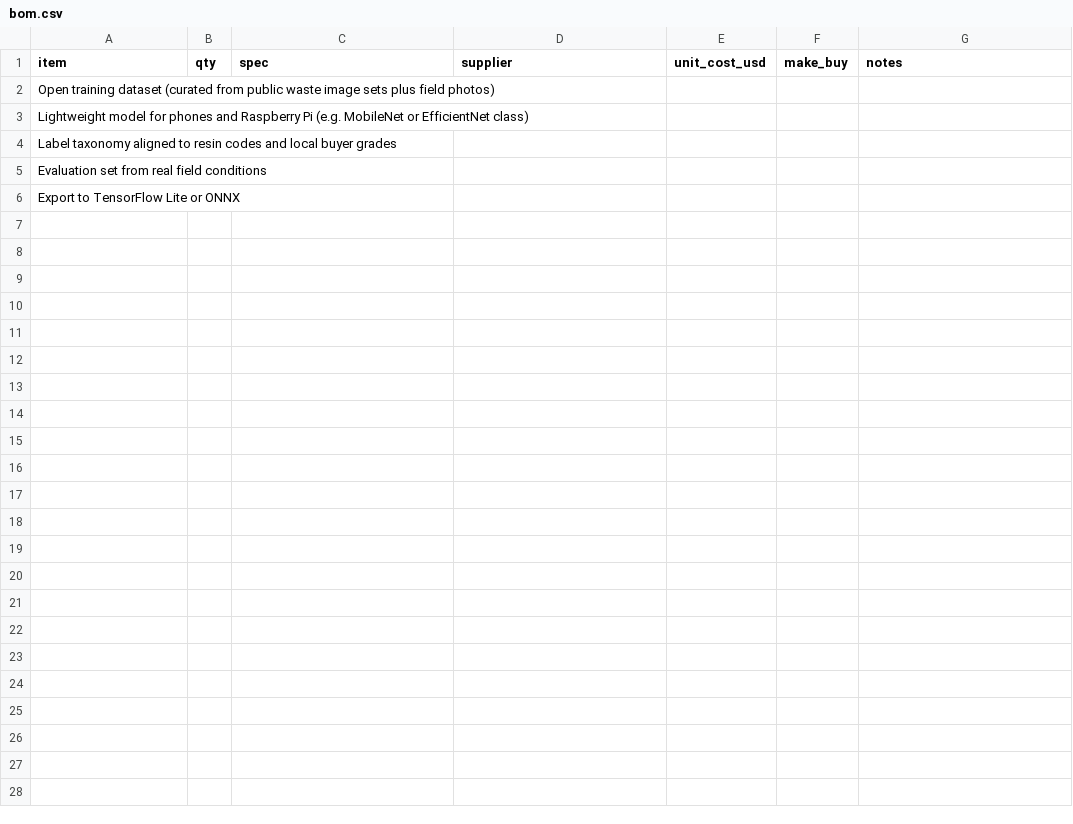
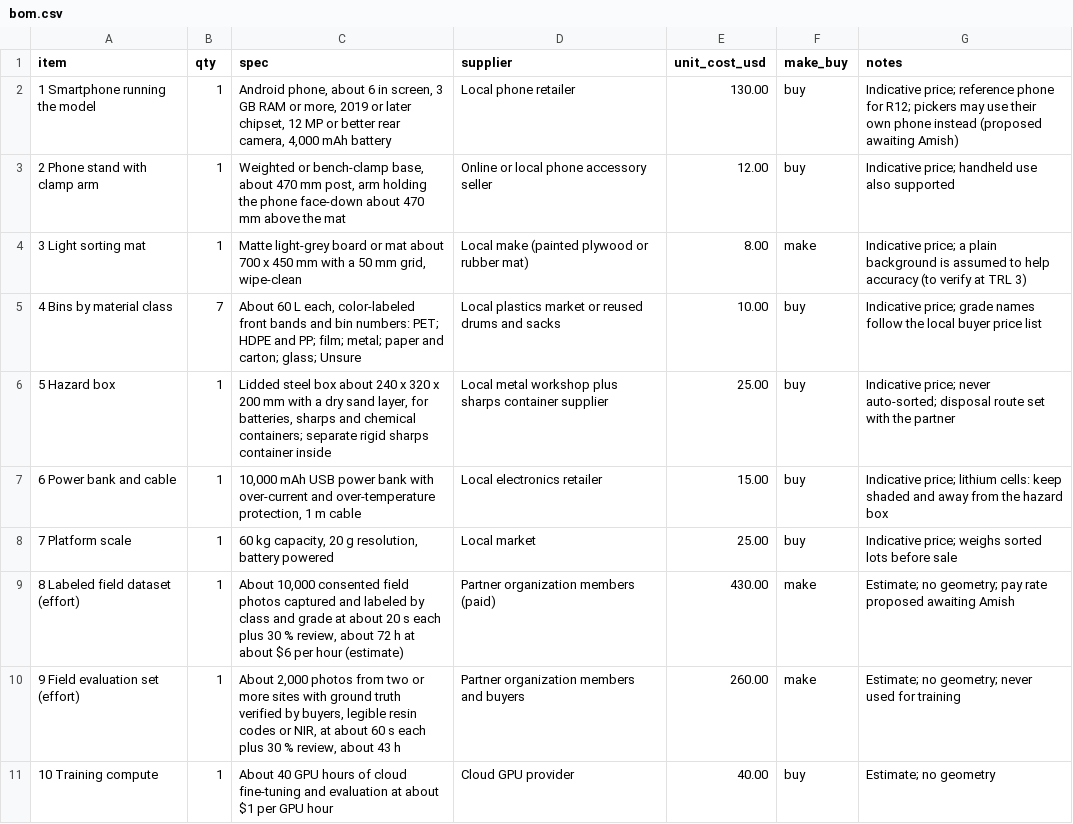
Before and after one commit to BoujeeEnjinia1701/WasteWise-ml, a CSV file: bom/bom.csv, drawn as a sheet.

```diff
--- a/bom/bom.csv
+++ b/bom/bom.csv
@@ -1,6 +1,11 @@
 item,qty,spec,supplier,unit_cost_usd,make_buy,notes
-Open training dataset (curated from public waste image sets plus field photos),,,,,,
-Lightweight model for phones and Raspberry Pi (e.g. MobileNet or EfficientNet class),,,,,,
-Label taxonomy aligned to resin codes and local buyer grades,,,,,,
-Evaluation set from real field conditions,,,,,,
-Export to TensorFlow Lite or ONNX,,,,,,
+1 Smartphone running the model,1,"Android phone, about 6 in screen, 3 GB RAM or more, 2019 or later chipset, 12 MP or better rear camera, 4,000 mAh battery",Local phone retailer,130.00,buy,Indicative price; reference phone for R12; pickers may use their own phone instead (proposed awaiting Amish)
+2 Phone stand with clamp arm,1,"Weighted or bench-clamp base, about 470 mm post, arm holding the phone face-down about 470 mm above the mat",Online or local phone accessory seller,12.00,buy,Indicative price; handheld use also supported
+3 Light sorting mat,1,"Matte light-grey board or mat about 700 x 450 mm with a 50 mm grid, wipe-clean",Local make (painted plywood or rubber mat),8.00,make,Indicative price; a plain background is assumed to help accuracy (to verify at TRL 3)
+4 Bins by material class,7,"About 60 L each, color-labeled front bands and bin numbers: PET; HDPE and PP; film; metal; paper and carton; glass; Unsure",Local plastics market or reused drums and sacks,10.00,buy,Indicative price; grade names follow the local buyer price list
+5 Hazard box,1,"Lidded steel box about 240 x 320 x 200 mm with a dry sand layer, for batteries, sharps and chemical containers; separate rigid sharps container inside",Local metal workshop plus sharps container supplier,25.00,buy,Indicative price; never auto-sorted; disposal route set with the partner
+6 Power bank and cable,1,"10,000 mAh USB power bank with over-current and over-temperature protection, 1 m cable",Local electronics retailer,15.00,buy,Indicative price; lithium cells: keep shaded and away from the hazard box
+7 Platform scale,1,"60 kg capacity, 20 g resolution, battery powered",Local market,25.00,buy,Indicative price; weighs sorted lots before sale
+8 Labeled field dataset (effort),1,"About 10,000 consented field photos captured and labeled by class and grade at about 20 s each plus 30 % review, about 72 h at about $6 per hour (estimate)",Partner organization members (paid),430.00,make,Estimate; no geometry; pay rate proposed awaiting Amish
+9 Field evaluation set (effort),1,"About 2,000 photos from two or more sites with ground truth verified by buyers, legible resin codes or NIR, at about 60 s each plus 30 % review, about 43 h",Partner organization members and buyers,260.00,make,Estimate; no geometry; never used for training
+10 Training compute,1,"About 40 GPU hours of cloud fine-tuning and evaluation at about $1 per GPU hour",Cloud GPU provider,40.00,buy,Estimate; no geometry
```
Also changed, not shown: 21 other files.
